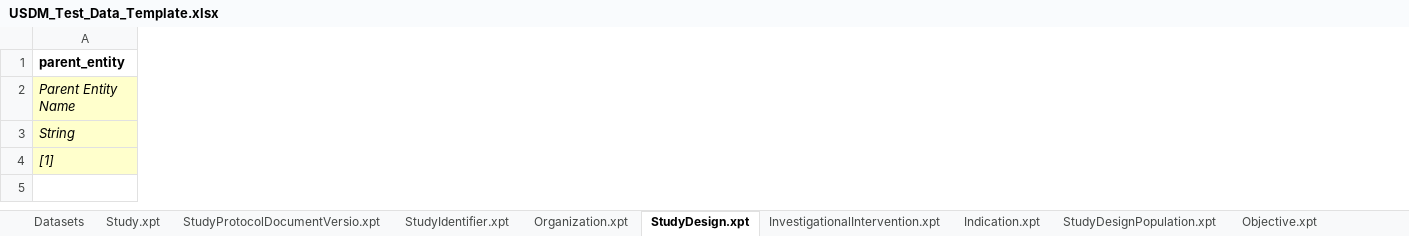
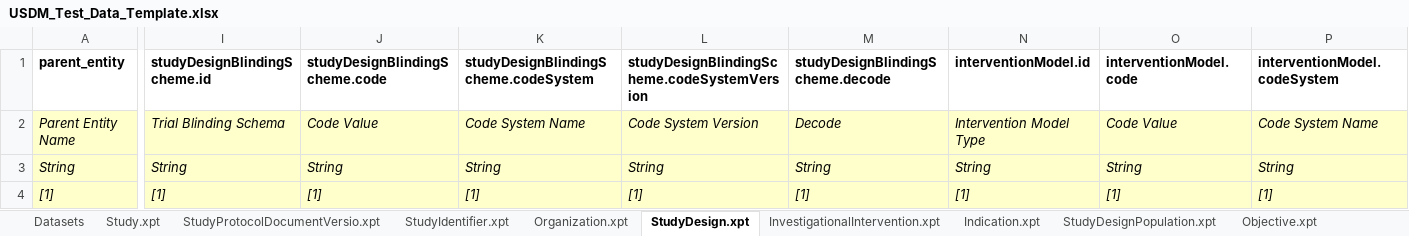
Before and after one commit to cdisc-org/ddf-core-poc, an Excel workbook: template-generator/USDM_Test_Data_Template.xlsx, sheet StudyDesign.xpt, drawn as a sheet; only a part is shown, gaps mark what is left out; values as stored, in another font and other column widths than the file's, no borders; the diff covers the shown part only; the diff names each change by its address in the sheet, - before the commit and + after, or states it on an @@ line.

```diff
--- a/template-generator/USDM_Test_Data_Template.xlsx (sheet StudyDesign.xpt)
+++ b/template-generator/USDM_Test_Data_Template.xlsx (sheet StudyDesign.xpt)
+column I (studyDesignBlindingScheme.id), rows 2-4: Trial Blinding Schema | String | [1]
+column J (studyDesignBlindingScheme.code), rows 2-4: Code Value | String | [1]
+column K, rows 1-4: studyDesignBlindingScheme.codeSystem | Code System Name | String | [1]
+column L, rows 1-4: studyDesignBlindingScheme.codeSystemVersion | Code System Version | String | [1]
+column M (studyDesignBlindingScheme.decode), rows 2-4: Decode | String | [1]
+column N (interventionModel.id), rows 2-4: Intervention Model Type | String | [1]
+column O (interventionModel.code), rows 2-4: Code Value | String | [1]
+column P (interventionModel.codeSystem), rows 2-4: Code System Name | String | [1]
```
Also changed, not shown: 8 added columns elsewhere in this sheet, sheet Encounter.xpt, sheet Organization.xpt, sheet StudyVersion.xpt, sheet EligibilityCriteria.xpt, sheet Timing.xpt, sheet StudyElement.xpt, 27 more sheets, other sheet tabs, 3 other files.
